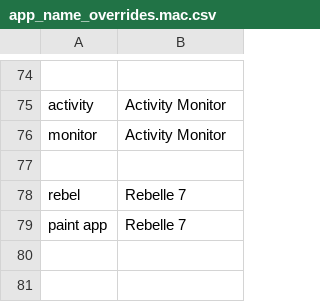
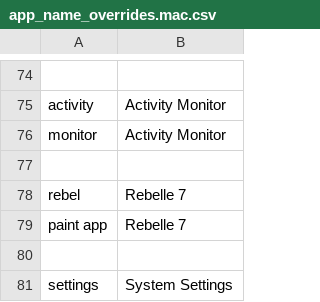
Before and after one commit to chromalchemy/talon-community, a CSV file: core/app_switcher/app_name_overrides.mac.csv, drawn as a sheet; only a part is shown, gaps mark what is left out.

Commit message:
add system settings to app names

```diff
--- a/core/app_switcher/app_name_overrides.mac.csv
+++ b/core/app_switcher/app_name_overrides.mac.csv
@@ -79 +79,3 @@ rebel, Rebelle 7
 paint app, Rebelle 7
+
+settings, System Settings
```
